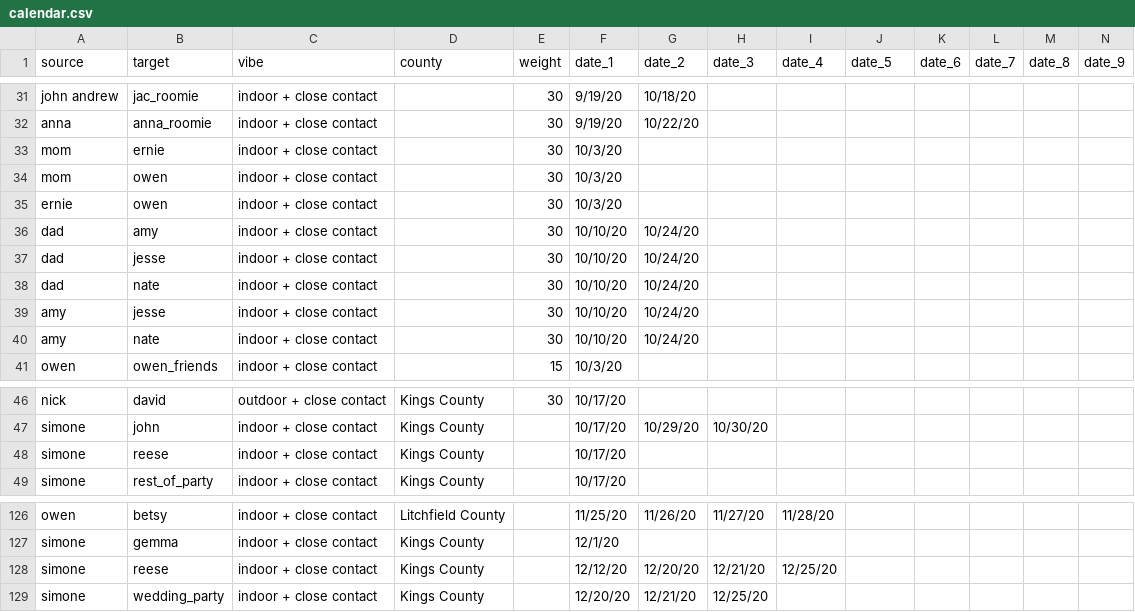
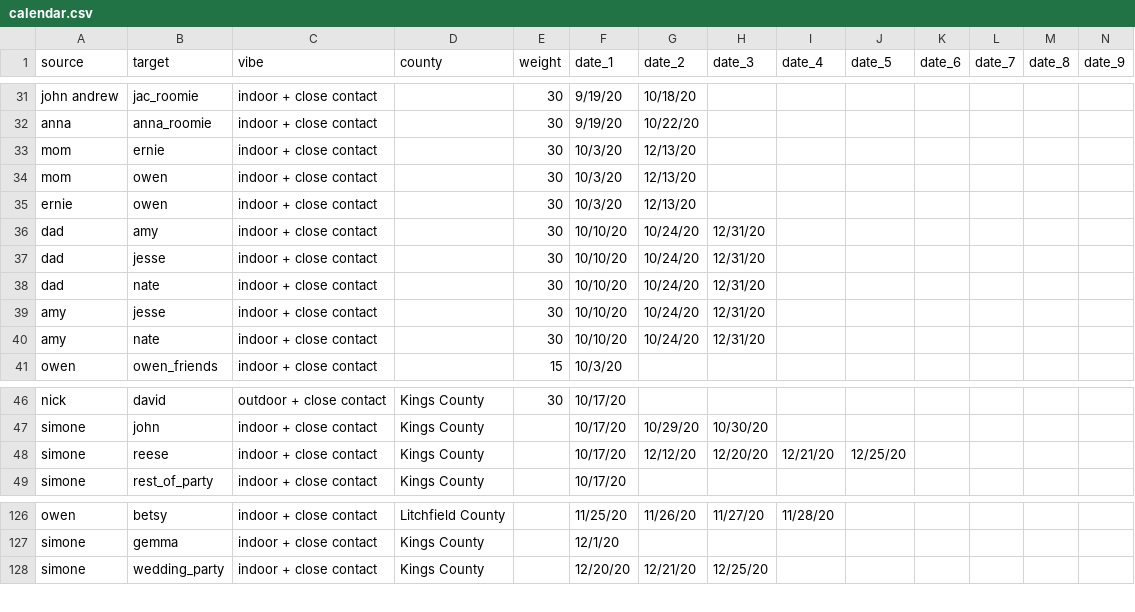
Before and after one commit to svannie678/my_personal_corona_tracker, a CSV file: docs/data/calendar.csv, drawn as a sheet; only a part is shown, gaps mark what is left out; rows hold the shown columns only; the diff names each change by its address in the sheet, - before the commit and + after, or states it on an @@ line.

```diff
--- a/docs/data/calendar.csv
+++ b/docs/data/calendar.csv
-G33:G35 (date_2): (empty)
+G33:G35 (date_2): 12/13/20
-H36:H40 (date_3): (empty)
+H36:H40 (date_3): 12/31/20
-G48 (date_2): (empty)
+G48 (date_2): 12/12/20
-H48 (date_3): (empty)
+H48 (date_3): 12/20/20
-I48 (date_4): (empty)
+I48 (date_4): 12/21/20
-J48 (date_5): (empty)
+J48 (date_5): 12/25/20
-row 128: simone | reese | indoor + close contact | Kings County |  | 12/12/20 | 12/20/20 | 12/21/20 | 12/25/20
```
Also changed, not shown: 4 other files.
